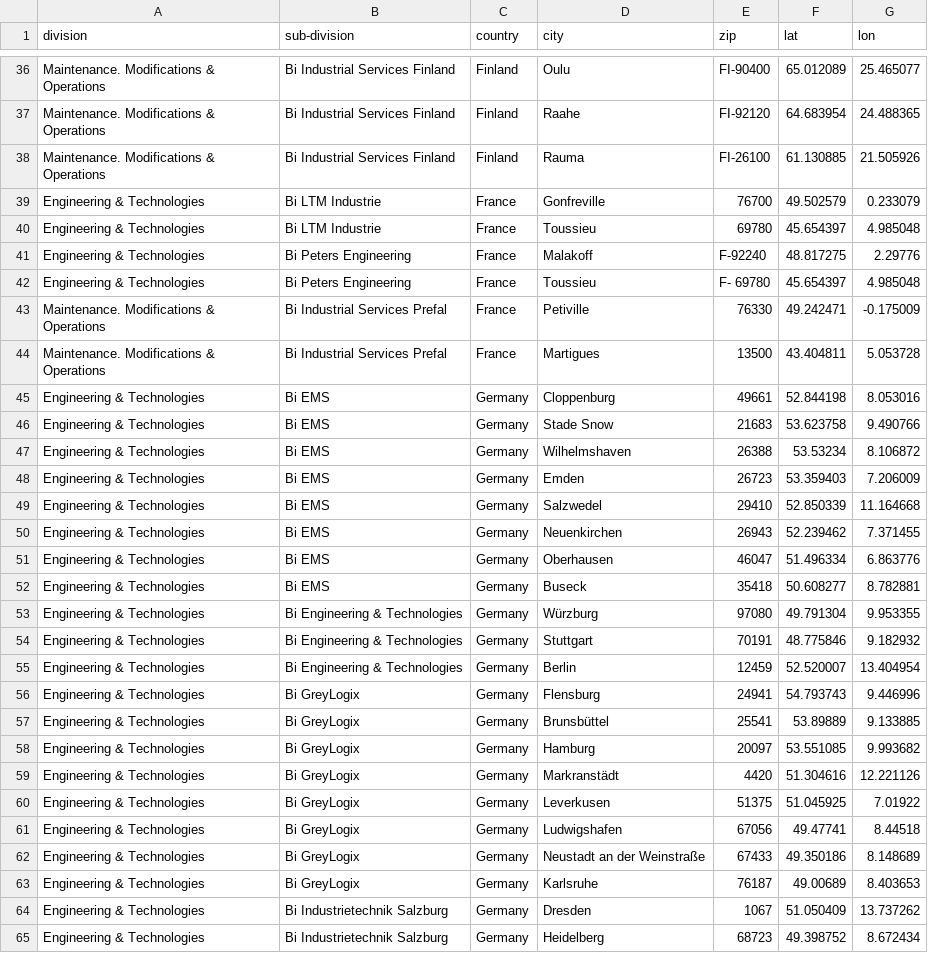
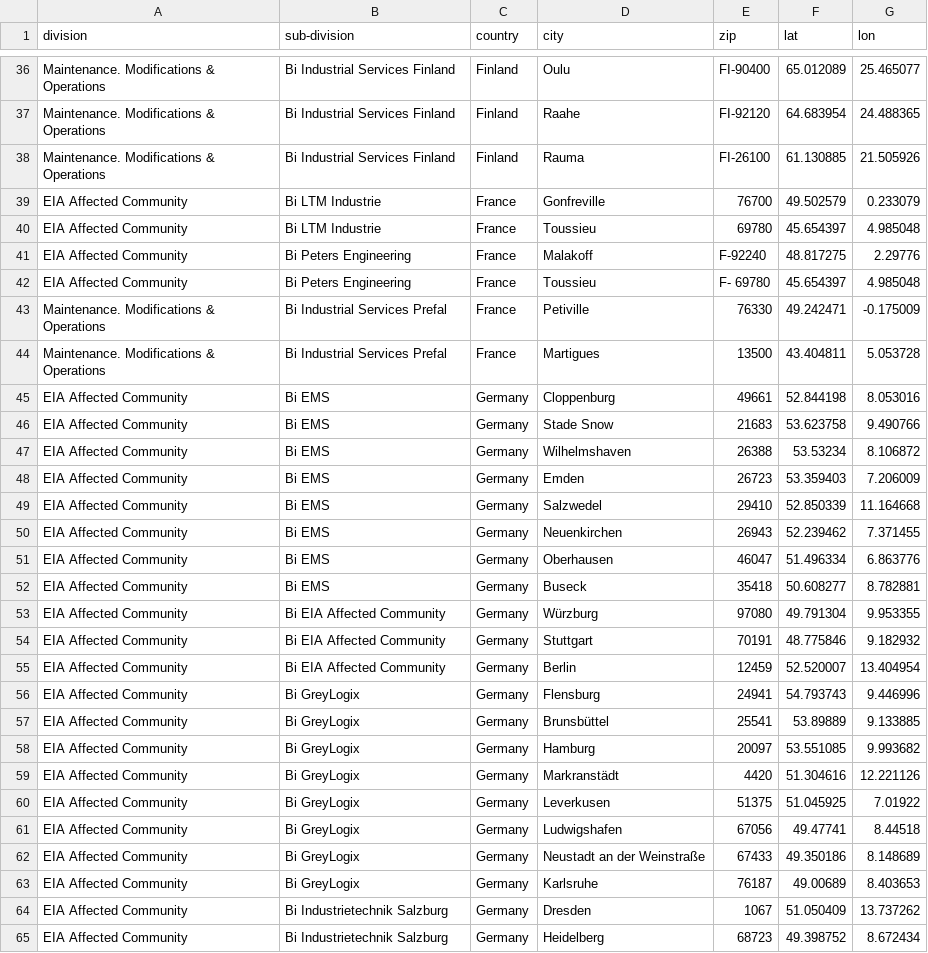
Before and after one commit to aaronkyle/concept, a CSV file: data-visualization/sandbox/example.csv, drawn as a sheet; only a part is shown, gaps mark what is left out; the diff covers the shown part only.

Commit message:
Update example.csv

```diff
--- a/data-visualization/sandbox/example.csv
+++ b/data-visualization/sandbox/example.csv
@@ -38,28 +38,28 @@ Maintenance. Modifications & Operations,Bi Industrial Services Finland,Finland,R
 Maintenance. Modifications & Operations,Bi Industrial Services Finland,Finland,Rauma,FI-26100,61.130885,21.505926
-Engineering & Technologies,Bi LTM Industrie,France,Gonfreville,76700,49.502579,0.233079
-Engineering & Technologies,Bi LTM Industrie,France,Toussieu,69780,45.654397,4.985048
-Engineering & Technologies,Bi Peters Engineering,France,Malakoff,F-92240,48.817275,2.29776
-Engineering & Technologies,Bi Peters Engineering,France,Toussieu,F- 69780,45.654397,4.985048
+EIA Affected Community,Bi LTM Industrie,France,Gonfreville,76700,49.502579,0.233079
+EIA Affected Community,Bi LTM Industrie,France,Toussieu,69780,45.654397,4.985048
+EIA Affected Community,Bi Peters Engineering,France,Malakoff,F-92240,48.817275,2.29776
+EIA Affected Community,Bi Peters Engineering,France,Toussieu,F- 69780,45.654397,4.985048
 Maintenance. Modifications & Operations,Bi Industrial Services Prefal,France,Petiville,76330,49.242471,-0.175009
 Maintenance. Modifications & Operations,Bi Industrial Services Prefal,France,Martigues,13500,43.404811,5.053728
-Engineering & Technologies,Bi EMS,Germany,Cloppenburg,49661,52.844198,8.053016
-Engineering & Technologies,Bi EMS,Germany,Stade Snow,21683,53.623758,9.490766
-Engineering & Technologies,Bi EMS,Germany,Wilhelmshaven,26388,53.53234,8.106872
-Engineering & Technologies,Bi EMS,Germany,Emden,26723,53.359403,7.206009
-Engineering & Technologies,Bi EMS,Germany,Salzwedel,29410,52.850339,11.164668
-Engineering & Technologies,Bi EMS,Germany,Neuenkirchen,26943,52.239462,7.371455
-Engineering & Technologies,Bi EMS,Germany,Oberhausen,46047,51.496334,6.863776
-Engineering & Technologies,Bi EMS,Germany,Buseck,35418,50.608277,8.782881
-Engineering & Technologies,Bi Engineering & Technologies,Germany,Würzburg,97080,49.791304,9.953355
-Engineering & Technologies,Bi Engineering & Technologies,Germany,Stuttgart,70191,48.775846,9.182932
-Engineering & Technologies,Bi Engineering & Technologies,Germany,Berlin,12459,52.520007,13.404954
-Engineering & Technologies,Bi GreyLogix,Germany,Flensburg,24941,54.793743,9.446996
-Engineering & Technologies,Bi GreyLogix,Germany,Brunsbüttel,25541,53.89889,9.133885
-Engineering & Technologies,Bi GreyLogix,Germany,Hamburg,20097,53.551085,9.993682
-Engineering & Technologies,Bi GreyLogix,Germany,Markranstädt,4420,51.304616,12.221126
-Engineering & Technologies,Bi GreyLogix,Germany,Leverkusen,51375,51.045925,7.01922
-Engineering & Technologies,Bi GreyLogix,Germany,Ludwigshafen,67056,49.47741,8.44518
-Engineering & Technologies,Bi GreyLogix,Germany,Neustadt an der Weinstraße,67433,49.350186,8.148689
-Engineering & Technologies,Bi GreyLogix,Germany,Karlsruhe,76187,49.00689,8.403653
-Engineering & Technologies,Bi Industrietechnik Salzburg,Germany,Dresden,1067,51.050409,13.737262
-Engineering & Technologies,Bi Industrietechnik Salzburg,Germany,Heidelberg,68723,49.398752,8.672434
+EIA Affected Community,Bi EMS,Germany,Cloppenburg,49661,52.844198,8.053016
+EIA Affected Community,Bi EMS,Germany,Stade Snow,21683,53.623758,9.490766
+EIA Affected Community,Bi EMS,Germany,Wilhelmshaven,26388,53.53234,8.106872
+EIA Affected Community,Bi EMS,Germany,Emden,26723,53.359403,7.206009
+EIA Affected Community,Bi EMS,Germany,Salzwedel,29410,52.850339,11.164668
+EIA Affected Community,Bi EMS,Germany,Neuenkirchen,26943,52.239462,7.371455
+EIA Affected Community,Bi EMS,Germany,Oberhausen,46047,51.496334,6.863776
+EIA Affected Community,Bi EMS,Germany,Buseck,35418,50.608277,8.782881
+EIA Affected Community,Bi EIA Affected Community,Germany,Würzburg,97080,49.791304,9.953355
+EIA Affected Community,Bi EIA Affected Community,Germany,Stuttgart,70191,48.775846,9.182932
+EIA Affected Community,Bi EIA Affected Community,Germany,Berlin,12459,52.520007,13.404954
+EIA Affected Community,Bi GreyLogix,Germany,Flensburg,24941,54.793743,9.446996
+EIA Affected Community,Bi GreyLogix,Germany,Brunsbüttel,25541,53.89889,9.133885
+EIA Affected Community,Bi GreyLogix,Germany,Hamburg,20097,53.551085,9.993682
+EIA Affected Community,Bi GreyLogix,Germany,Markranstädt,4420,51.304616,12.221126
+EIA Affected Community,Bi GreyLogix,Germany,Leverkusen,51375,51.045925,7.01922
+EIA Affected Community,Bi GreyLogix,Germany,Ludwigshafen,67056,49.47741,8.44518
+EIA Affected Community,Bi GreyLogix,Germany,Neustadt an der Weinstraße,67433,49.350186,8.148689
+EIA Affected Community,Bi GreyLogix,Germany,Karlsruhe,76187,49.00689,8.403653
+EIA Affected Community,Bi Industrietechnik Salzburg,Germany,Dresden,1067,51.050409,13.737262
+EIA Affected Community,Bi Industrietechnik Salzburg,Germany,Heidelberg,68723,49.398752,8.672434
```
Also changed, not shown: 58 edited cells elsewhere in this file.
